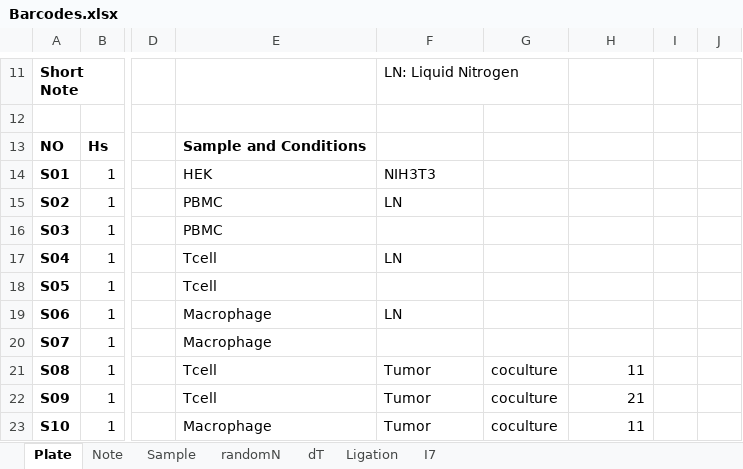
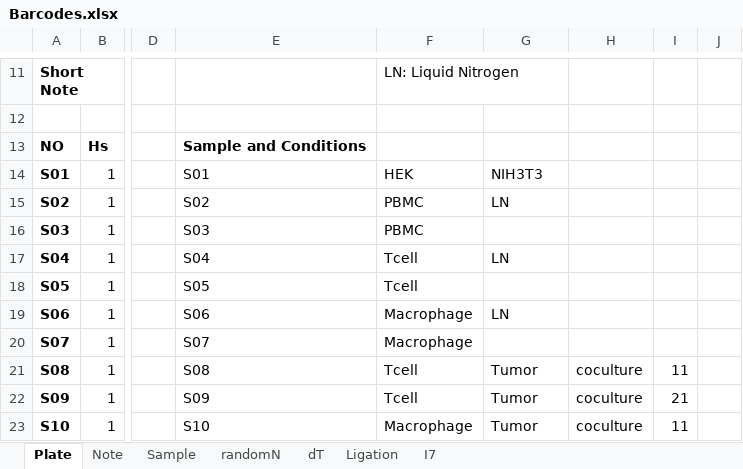
Before and after one commit to Justype/easysci_pipeline, an Excel workbook: input/Barcodes.xlsx, sheet Plate, drawn as a sheet; only a part is shown, gaps mark what is left out; values as stored, in another font and other column widths than the file's, no borders; conditional formats not drawn; the diff covers the shown part only; the diff names each change by its address in the sheet, - before the commit and + after, or states it on an @@ line.

```diff
--- a/input/Barcodes.xlsx (sheet Plate)
+++ b/input/Barcodes.xlsx (sheet Plate)
-E14: HEK
+E14: S01
-F14: NIH3T3
+F14: HEK
-G14: (empty)
+G14: NIH3T3
-E15: PBMC
+E15: S02
-F15: LN
+F15: PBMC
-G15: (empty)
+G15: LN
-E16: PBMC
+E16: S03
-F16: (empty)
+F16: PBMC
-E17: Tcell
+E17: S04
-F17: LN
+F17: Tcell
-G17: (empty)
+G17: LN
-E18: Tcell
+E18: S05
-F18: (empty)
+F18: Tcell
-E19: Macrophage
+E19: S06
-F19: LN
+F19: Macrophage
-G19: (empty)
+G19: LN
-E20: Macrophage
+E20: S07
-F20: (empty)
+F20: Macrophage
-E21: Tcell
+E21: S08
-F21:F22: Tumor
+F21:F22: Tcell
-G21:G23: coculture
+G21:G23: Tumor
-H21: 11
+H21: coculture
-I21: (empty)
+I21: 11
-E22: Tcell
+E22: S09
-H22: 21
+H22: coculture
-I22: (empty)
+I22: 21
-E23: Macrophage
+E23: S10
-F23: Tumor
+F23: Macrophage
-H23: 11
+H23: coculture
-I23: (empty)
+I23: 11
```
Also changed, not shown: 5 edited cells elsewhere in this sheet, sheet randomN, sheet dT, sheet Sample.
